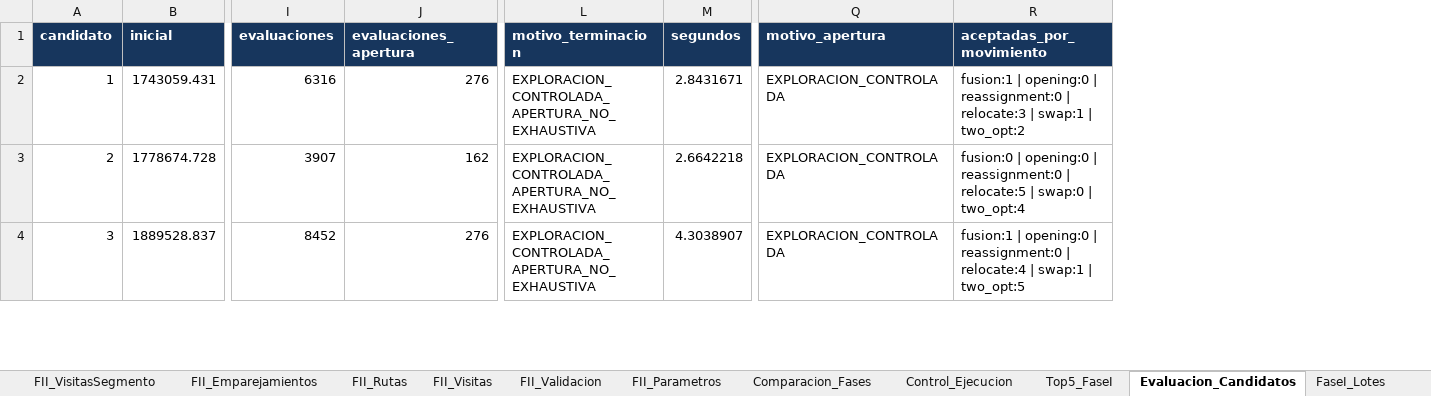
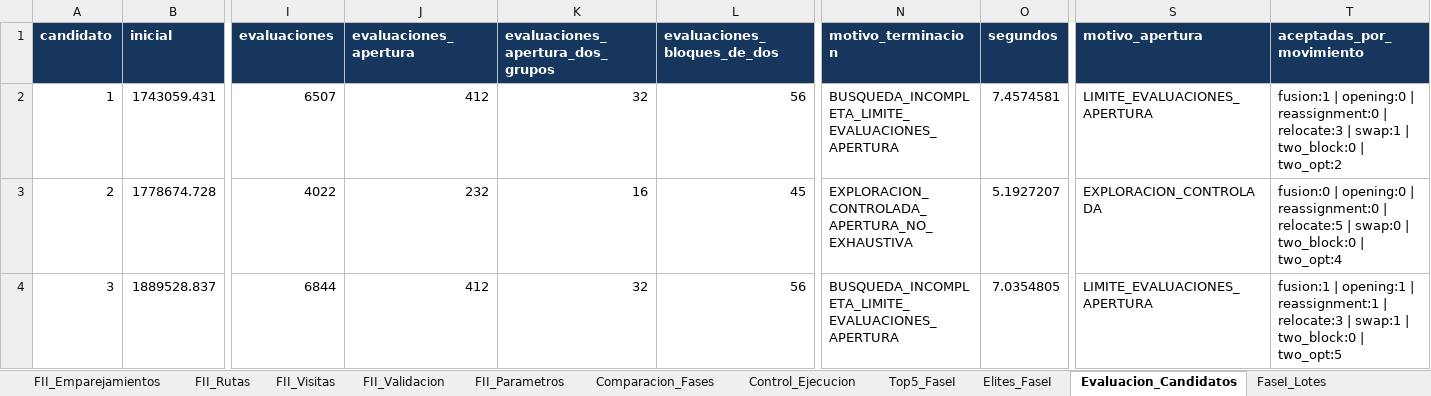
Before and after one commit to caro12023/logidata-bogota, an Excel workbook: resultados_logidata/LogiData_Resultados_20_clientes.xlsx, sheet Evaluacion_Candidatos, drawn as a sheet; only a part is shown, gaps mark what is left out; values as stored, in another font and other column widths than the file's, no borders; addresses are those after the commit; the diff covers the shown part only; the diff names each change by its address in the sheet, - before the commit and + after, or states it on an @@ line.

```diff
--- a/resultados_logidata/LogiData_Resultados_20_clientes.xlsx (sheet Evaluacion_Candidatos)
+++ b/resultados_logidata/LogiData_Resultados_20_clientes.xlsx (sheet Evaluacion_Candidatos)
+sheet tab: Elites_FaseI
+column K (evaluaciones_apertura_dos_grupos), rows 2-4: 32 | 16 | 32
+column L (evaluaciones_bloques_de_dos), rows 2-4: 56 | 45 | 56
-I2 (evaluaciones): 6316
+I2 (evaluaciones): 6507
-J2 (evaluaciones_apertura): 276
+J2 (evaluaciones_apertura): 412
-N2 (motivo_terminacion): EXPLORACION_CONTROLADA_APERTURA_NO_EXHAUSTIVA
+N2 (motivo_terminacion): BUSQUEDA_INCOMPLETA_LIMITE_EVALUACIONES_APERTURA
-O2 (segundos): 2.8431671
+O2 (segundos): 7.4574581
-S2 (motivo_apertura): EXPLORACION_CONTROLADA
+S2 (motivo_apertura): LIMITE_EVALUACIONES_APERTURA
-T2 (aceptadas_por_movimiento): …swap:1 | two_opt:2
+T2 (aceptadas_por_movimiento): …swap:1 | two_block:0 | two_opt:2
-I3 (evaluaciones): 3907
+I3 (evaluaciones): 4022
-J3 (evaluaciones_apertura): 162
+J3 (evaluaciones_apertura): 232
-O3 (segundos): 2.6642218
+O3 (segundos): 5.1927207
-T3 (aceptadas_por_movimiento): …swap:0 | two_opt:4
+T3 (aceptadas_por_movimiento): …swap:0 | two_block:0 | two_opt:4
-I4 (evaluaciones): 8452
+I4 (evaluaciones): 6844
-J4 (evaluaciones_apertura): 276
+J4 (evaluaciones_apertura): 412
-N4 (motivo_terminacion): EXPLORACION_CONTROLADA_APERTURA_NO_EXHAUSTIVA
+N4 (motivo_terminacion): BUSQUEDA_INCOMPLETA_LIMITE_EVALUACIONES_APERTURA
-O4 (segundos): 4.3038907
+O4 (segundos): 7.0354805
-S4 (motivo_apertura): EXPLORACION_CONTROLADA
+S4 (motivo_apertura): LIMITE_EVALUACIONES_APERTURA
-T4 (aceptadas_por_movimiento): fusion:1 | opening:0 | reassignment:0 | relocate:4 | swap:1 | two_opt:5
+T4 (aceptadas_por_movimiento): fusion:1 | opening:1 | reassignment:1 | relocate:3 | swap:1 | two_block:0 | two_opt:5
```
Also changed, not shown: 1 added row and 24 edited cells elsewhere in this sheet, sheet Tiempos_Movimientos, sheet Movimientos_FaseII, sheet FII_Visitas, sheet Control_Ejecucion, sheet FI_Parametros, sheet FII_Parametros, 15 more sheets, other sheet tabs, resultados_logidata/LogiData_Resultados_05_clientes.xlsx, resultados_logidata/LogiData_Resultados_10_clientes.xlsx, 9 other files.
